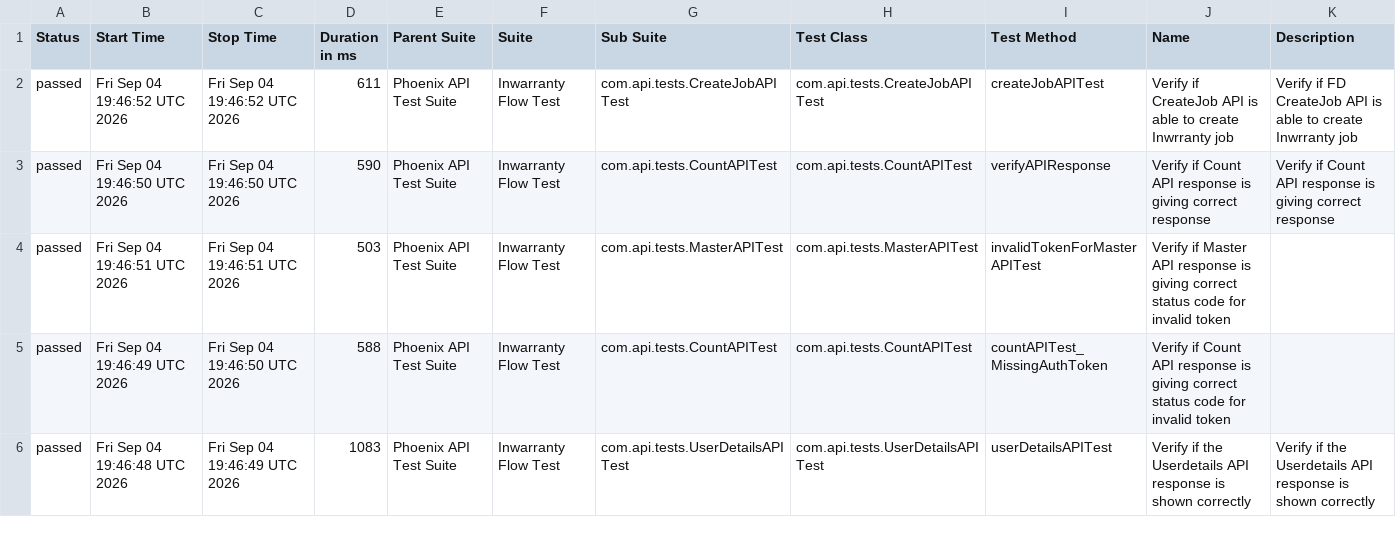
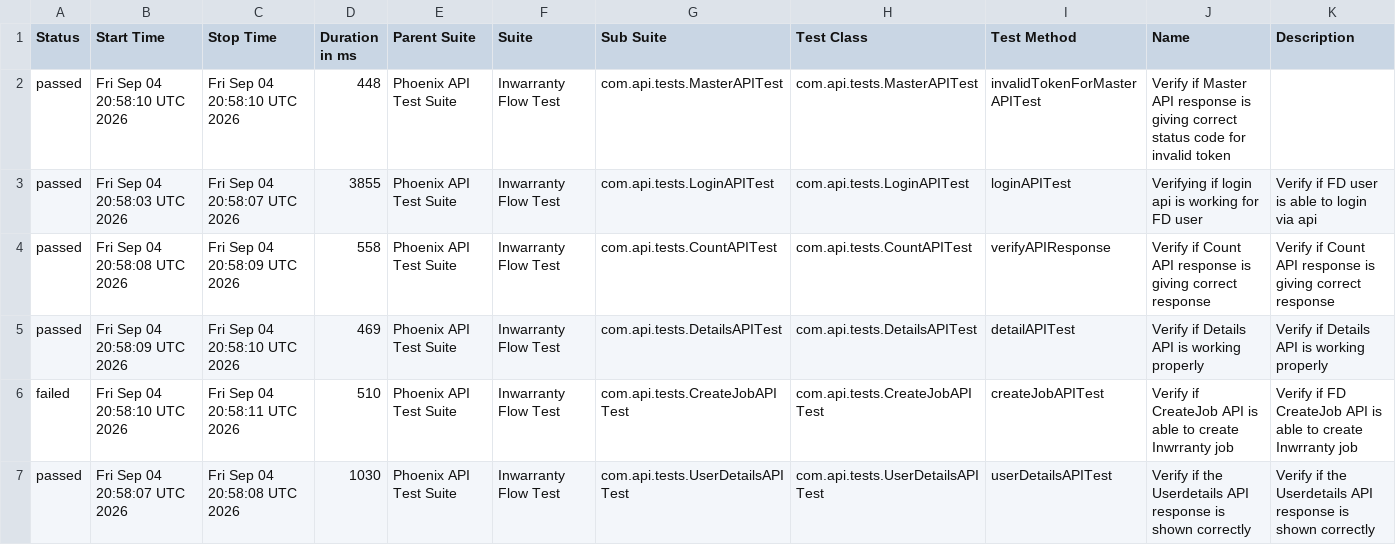
Before and after one commit to rounit/PhoenixTestAutomationFramework, a CSV file: data/suites.csv, drawn as a sheet; only a part is shown; the diff covers the shown part only.

```diff
--- a/data/suites.csv
+++ b/data/suites.csv
@@ -1,6 +1,7 @@
 "Status","Start Time","Stop Time","Duration in ms","Parent Suite","Suite","Sub Suite","Test Class","Test Method","Name","Description"
-"passed","Fri Sep 04 19:46:52 UTC 2026","Fri Sep 04 19:46:52 UTC 2026","611","Phoenix API Test Suite","Inwarranty Flow Test","com.api.tests.CreateJobAPITest","com.api.tests.CreateJobAPITest","createJobAPITest","Verify if CreateJob API is able to create Inwrranty job","Verify if FD CreateJob API is able to create Inwrranty job"
-"passed","Fri Sep 04 19:46:50 UTC 2026","Fri Sep 04 19:46:50 UTC 2026","590","Phoenix API Test Suite","Inwarranty Flow Test","com.api.tests.CountAPITest","com.api.tests.CountAPITest","verifyAPIResponse","Verify if Count API response is giving correct response","Verify if Count API response is giving correct response"
-"passed","Fri Sep 04 19:46:51 UTC 2026","Fri Sep 04 19:46:51 UTC 2026","503","Phoenix API Test Suite","Inwarranty Flow Test","com.api.tests.MasterAPITest","com.api.tests.MasterAPITest","invalidTokenForMasterAPITest","Verify if Master API response is giving correct status code for invalid token",""
-"passed","Fri Sep 04 19:46:49 UTC 2026","Fri Sep 04 19:46:50 UTC 2026","588","Phoenix API Test Suite","Inwarranty Flow Test","com.api.tests.CountAPITest","com.api.tests.CountAPITest","countAPITest_MissingAuthToken","Verify if Count API response is giving correct status code for invalid token",""
-"passed","Fri Sep 04 19:46:48 UTC 2026","Fri Sep 04 19:46:49 UTC 2026","1083","Phoenix API Test Suite","Inwarranty Flow Test","com.api.tests.UserDetailsAPITest","com.api.tests.UserDetailsAPITest","userDetailsAPITest","Verify if the Userdetails API response is shown correctly","Verify if the Userdetails API response is shown correctly"
+"passed","Fri Sep 04 20:58:10 UTC 2026","Fri Sep 04 20:58:10 UTC 2026","448","Phoenix API Test Suite","Inwarranty Flow Test","com.api.tests.MasterAPITest","com.api.tests.MasterAPITest","invalidTokenForMasterAPITest","Verify if Master API response is giving correct status code for invalid token",""
+"passed","Fri Sep 04 20:58:03 UTC 2026","Fri Sep 04 20:58:07 UTC 2026","3855","Phoenix API Test Suite","Inwarranty Flow Test","com.api.tests.LoginAPITest","com.api.tests.LoginAPITest","loginAPITest","Verifying if login api is working for FD user","Verify if FD user is able to login via api"
+"passed","Fri Sep 04 20:58:08 UTC 2026","Fri Sep 04 20:58:09 UTC 2026","558","Phoenix API Test Suite","Inwarranty Flow Test","com.api.tests.CountAPITest","com.api.tests.CountAPITest","verifyAPIResponse","Verify if Count API response is giving correct response","Verify if Count API response is giving correct response"
+"passed","Fri Sep 04 20:58:09 UTC 2026","Fri Sep 04 20:58:10 UTC 2026","469","Phoenix API Test Suite","Inwarranty Flow Test","com.api.tests.DetailsAPITest","com.api.tests.DetailsAPITest","detailAPITest","Verify if Details API is working properly","Verify if Details API is working properly"
+"failed","Fri Sep 04 20:58:10 UTC 2026","Fri Sep 04 20:58:11 UTC 2026","510","Phoenix API Test Suite","Inwarranty Flow Test","com.api.tests.CreateJobAPITest","com.api.tests.CreateJobAPITest","createJobAPITest","Verify if CreateJob API is able to create Inwrranty job","Verify if FD CreateJob API is able to create Inwrranty job"
+"passed","Fri Sep 04 20:58:07 UTC 2026","Fri Sep 04 20:58:08 UTC 2026","1030","Phoenix API Test Suite","Inwarranty Flow Test","com.api.tests.UserDetailsAPITest","com.api.tests.UserDetailsAPITest","userDetailsAPITest","Verify if the Userdetails API response is shown correctly","Verify if the Userdetails API response is shown correctly"
```
Also changed, not shown: 1 removed row and 11 edited cells elsewhere in this file, data/behaviors.csv, 58 other files.
